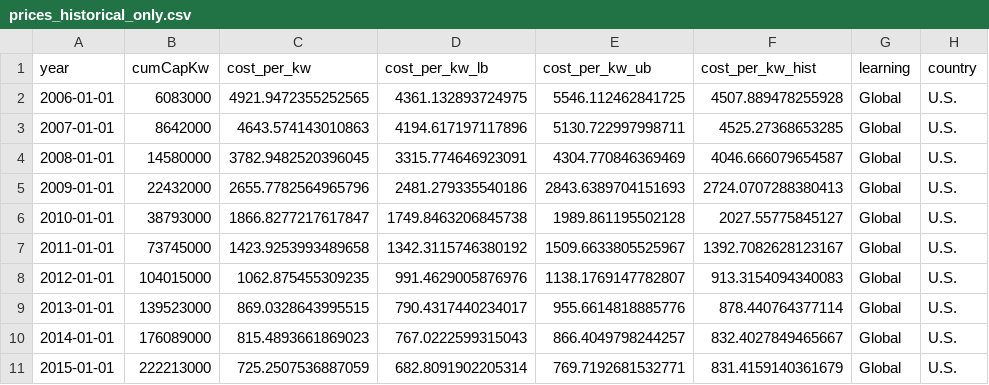
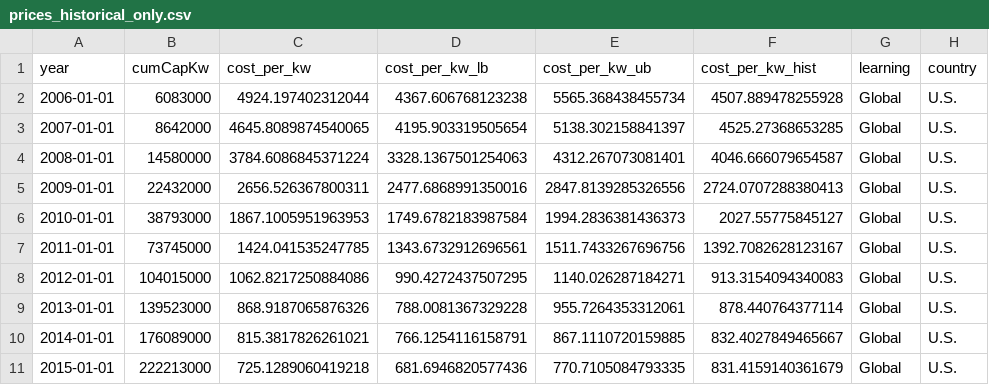
Before and after one commit to jhelvy/solar-learning-2021, a CSV file: figs/data/prices_historical_only.csv, drawn as a sheet; only a part is shown; the diff covers the shown part only.

```diff
--- a/figs/data/prices_historical_only.csv
+++ b/figs/data/prices_historical_only.csv
@@ -1,11 +1,11 @@
 year,cumCapKw,cost_per_kw,cost_per_kw_lb,cost_per_kw_ub,cost_per_kw_hist,learning,country
-2006-01-01,6083000,4921.9472355252565,4361.132893724975,5546.112462841725,4507.889478255928,Global,U.S.
-2007-01-01,8642000,4643.574143010863,4194.617197117896,5130.722997998711,4525.27368653285,Global,U.S.
-2008-01-01,14580000,3782.9482520396045,3315.774646923091,4304.770846369469,4046.666079654587,Global,U.S.
-2009-01-01,22432000,2655.7782564965796,2481.279335540186,2843.6389704151693,2724.0707288380413,Global,U.S.
-2010-01-01,38793000,1866.8277217617847,1749.8463206845738,1989.861195502128,2027.55775845127,Global,U.S.
-2011-01-01,73745000,1423.9253993489658,1342.3115746380192,1509.6633805525967,1392.7082628123167,Global,U.S.
-2012-01-01,104015000,1062.875455309235,991.4629005876976,1138.1769147782807,913.3154094340083,Global,U.S.
-2013-01-01,139523000,869.0328643995515,790.4317440234017,955.6614818885776,878.440764377114,Global,U.S.
-2014-01-01,176089000,815.4893661869023,767.0222599315043,866.4049798244257,832.4027849465667,Global,U.S.
-2015-01-01,222213000,725.2507536887059,682.8091902205314,769.7192681532771,831.4159140361679,Global,U.S.
+2006-01-01,6083000,4924.197402312044,4367.606768123238,5565.368438455734,4507.889478255928,Global,U.S.
+2007-01-01,8642000,4645.8089874540065,4195.903319505654,5138.302158841397,4525.27368653285,Global,U.S.
+2008-01-01,14580000,3784.6086845371224,3328.1367501254063,4312.267073081401,4046.666079654587,Global,U.S.
+2009-01-01,22432000,2656.526367800311,2477.6868991350016,2847.8139285326556,2724.0707288380413,Global,U.S.
+2010-01-01,38793000,1867.1005951963953,1749.6782183987584,1994.2836381436373,2027.55775845127,Global,U.S.
+2011-01-01,73745000,1424.041535247785,1343.6732912696561,1511.7433267696756,1392.7082628123167,Global,U.S.
+2012-01-01,104015000,1062.8217250884086,990.4272437507295,1140.026287184271,913.3154094340083,Global,U.S.
+2013-01-01,139523000,868.9187065876326,788.0081367329228,955.7264353312061,878.440764377114,Global,U.S.
+2014-01-01,176089000,815.3817826261021,766.1254116158791,867.1110720159885,832.4027849465667,Global,U.S.
+2015-01-01,222213000,725.1289060419218,681.6946820577436,770.7105084793335,831.4159140361679,Global,U.S.
```
Also changed, not shown: 102 edited cells elsewhere in this file, figs/data/ex_fig1_savings_projection_annual.csv, figs/data/fig2_prices_historical_national_global.csv, 35 other files.
